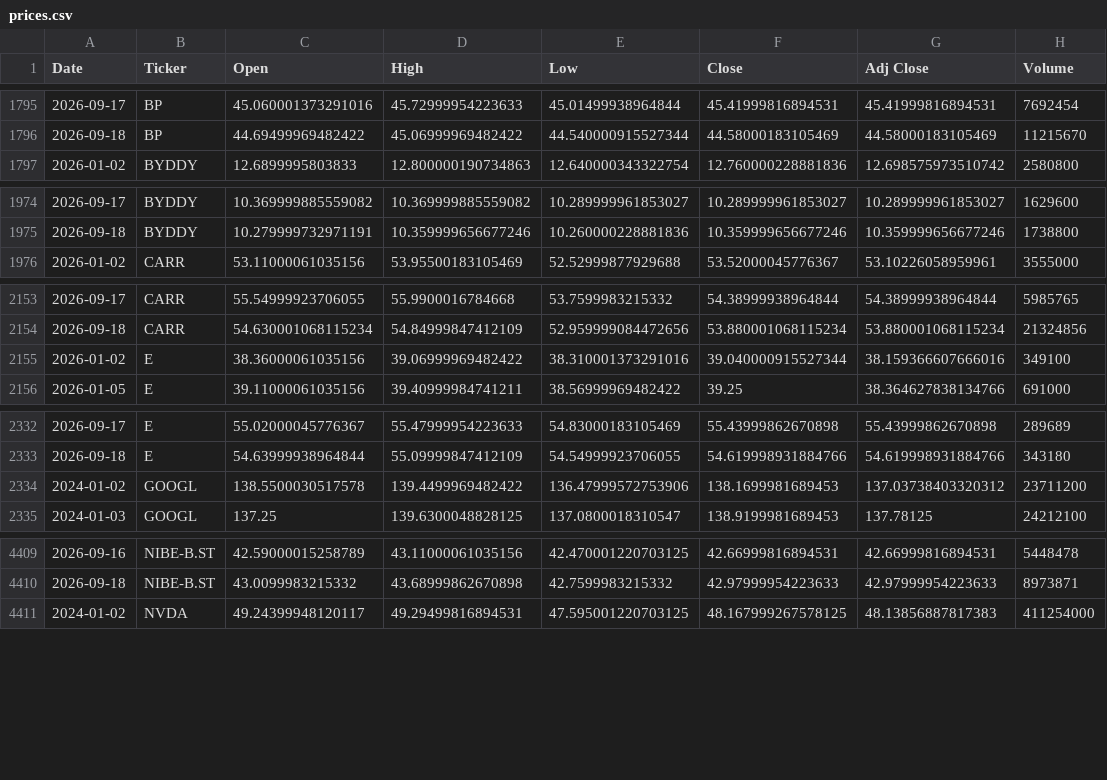
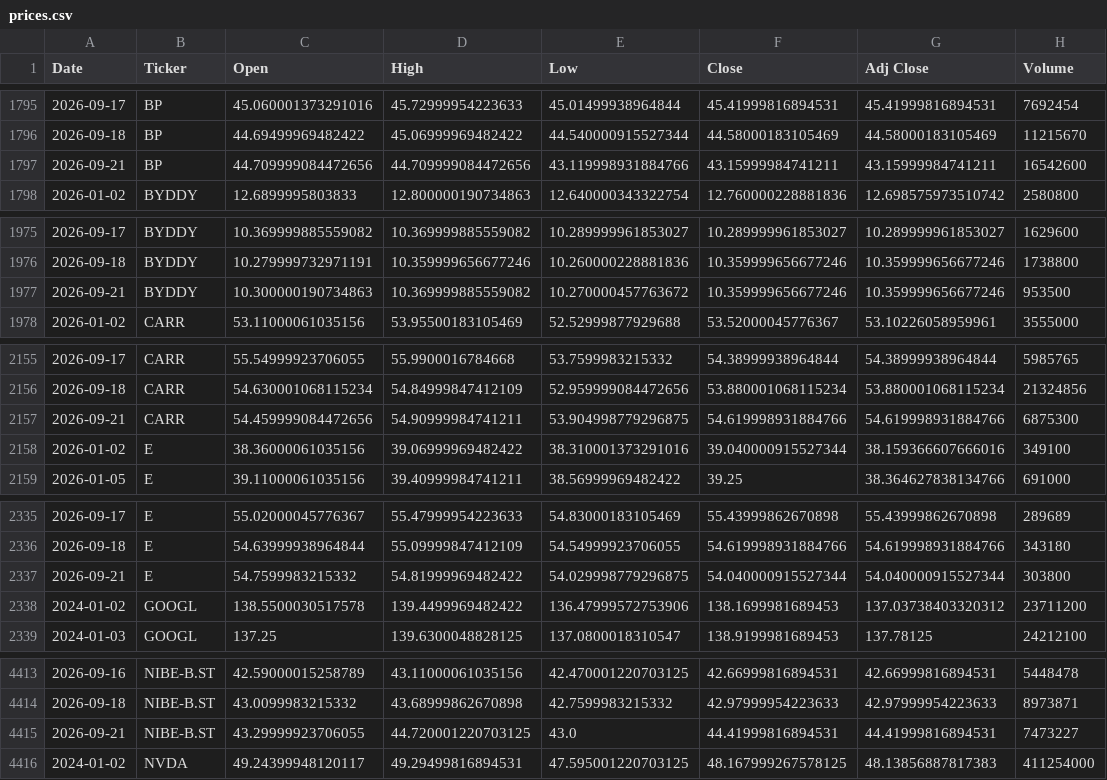
Before and after one commit to icengel91/WebMiningProject, a CSV file: data/raw/prices/prices.csv, drawn as a sheet; only a part is shown, gaps mark what is left out; the diff covers the shown part only; the diff names each change by its address in the sheet, - before the commit and + after, or states it on an @@ line.

```diff
--- a/data/raw/prices/prices.csv
+++ b/data/raw/prices/prices.csv
+row 1797: 2026-09-21 | BP | 44.709999084472656 | 44.709999084472656 | 43.119998931884766 | 43.15999984741211 | 43.15999984741211 | 16542600
+row 1977: 2026-09-21 | BYDDY | 10.300000190734863 | 10.369999885559082 | 10.270000457763672 | 10.359999656677246 | 10.359999656677246 | 953500
+row 2157: 2026-09-21 | CARR | 54.459999084472656 | 54.90999984741211 | 53.904998779296875 | 54.619998931884766 | 54.619998931884766 | 6875300
+row 2337: 2026-09-21 | E | 54.7599983215332 | 54.81999969482422 | 54.029998779296875 | 54.040000915527344 | 54.040000915527344 | 303800
+row 4415: 2026-09-21 | NIBE-B.ST | 43.29999923706055 | 44.720001220703125 | 43.0 | 44.41999816894531 | 44.41999816894531 | 7473227
```
Also changed, not shown: 5 added rows elsewhere in this file, 1 other file.
